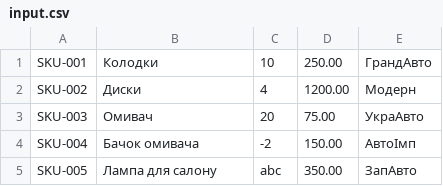
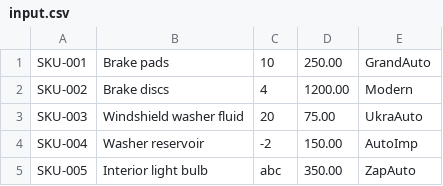
Before and after one commit to yevhenbondarenko09/kzp-java-bondarenko, a CSV file: data/input.csv, drawn as a sheet.

```diff
--- a/data/input.csv
+++ b/data/input.csv
@@ -1,5 +1,5 @@
-SKU-001;Колодки;10;250.00;ГрандАвто
-SKU-002;Диски;4;1200.00;Модерн
-SKU-003;Омивач;20;75.00;УкраАвто
-SKU-004;Бачок омивача;-2;150.00;АвтоІмп
-SKU-005;Лампа для салону;abc;350.00;ЗапАвто
+SKU-001;Brake pads;10;250.00;GrandAuto
+SKU-002;Brake discs;4;1200.00;Modern
+SKU-003;Windshield washer fluid;20;75.00;UkraAuto
+SKU-004;Washer reservoir;-2;150.00;AutoImp
+SKU-005;Interior light bulb;abc;350.00;ZapAuto
```
Also changed, not shown: 1 other file.
